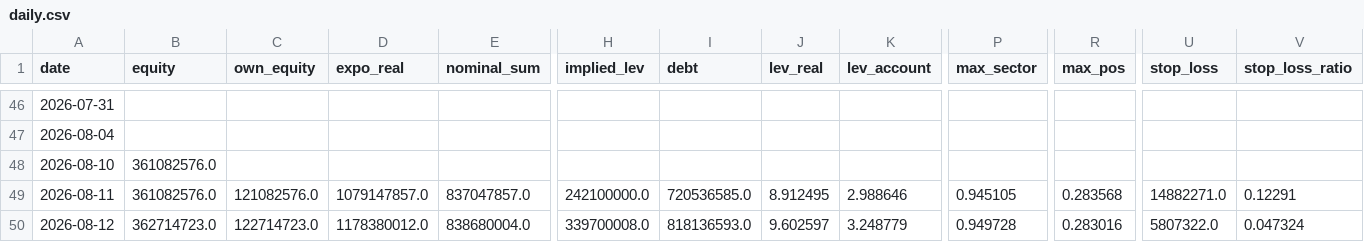
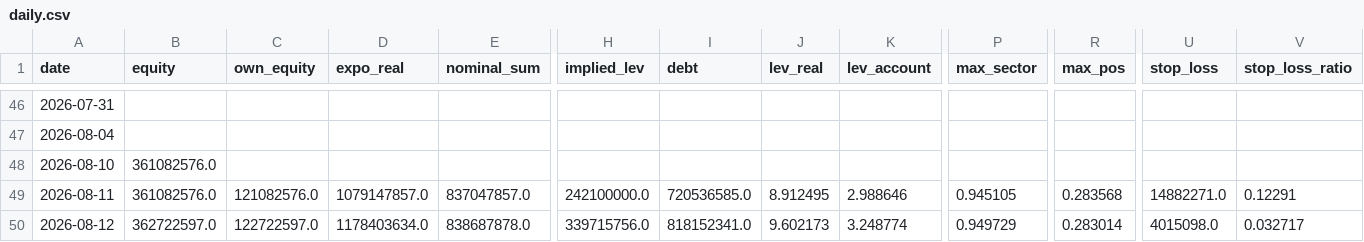
Before and after one commit to andynet2014-sudo/Github-Repository-1, a CSV file: mtm-dashboard/data/daily.csv, drawn as a sheet; only a part is shown, gaps mark what is left out; the diff covers the shown part only; the diff names each change by its address in the sheet, - before the commit and + after, or states it on an @@ line.

```diff
--- a/mtm-dashboard/data/daily.csv
+++ b/mtm-dashboard/data/daily.csv
-B50 (equity): 362714723.0
+B50 (equity): 362722597.0
-C50 (own_equity): 122714723.0
+C50 (own_equity): 122722597.0
-D50 (expo_real): 1178380012.0
+D50 (expo_real): 1178403634.0
-E50 (nominal_sum): 838680004.0
+E50 (nominal_sum): 838687878.0
-H50 (implied_lev): 339700008.0
+H50 (implied_lev): 339715756.0
-I50 (debt): 818136593.0
+I50 (debt): 818152341.0
-J50 (lev_real): 9.602597
+J50 (lev_real): 9.602173
-K50 (lev_account): 3.248779
+K50 (lev_account): 3.248774
-P50 (max_sector): 0.949728
+P50 (max_sector): 0.949729
-R50 (max_pos): 0.283016
+R50 (max_pos): 0.283014
-U50 (stop_loss): 5807322.0
+U50 (stop_loss): 4015098.0
-V50 (stop_loss_ratio): 0.047324
+V50 (stop_loss_ratio): 0.032717
```
Also changed, not shown: 5 edited cells elsewhere in this file, mtm-dashboard/data/positions.csv, mtm-dashboard/data/prices.csv.
